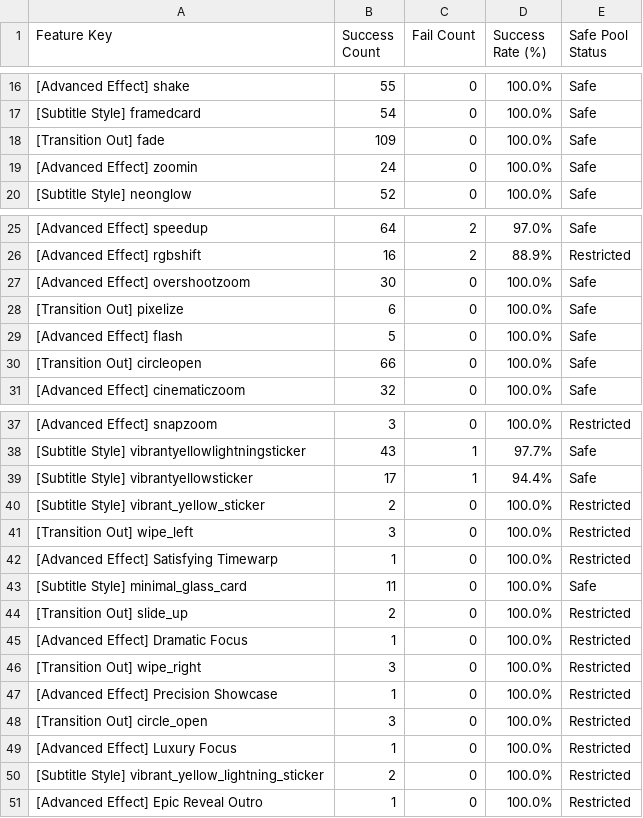
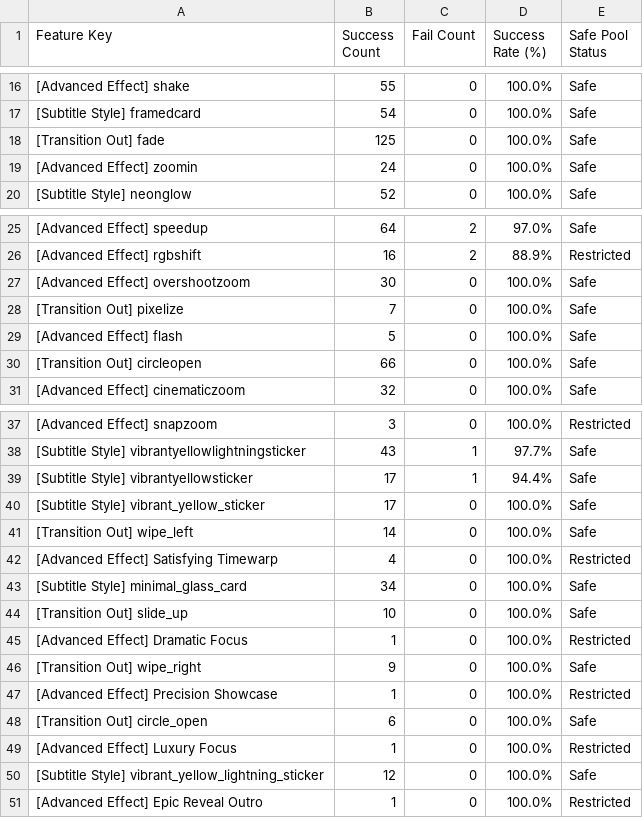
Before and after one commit to ltckha/Auto-Video-Factory, a CSV file: renderer/output/sheets_backup/effects_analytics.csv, drawn as a sheet; only a part is shown, gaps mark what is left out; the diff covers the shown part only.

```diff
--- a/renderer/output/sheets_backup/effects_analytics.csv
+++ b/renderer/output/sheets_backup/effects_analytics.csv
@@ -17,3 +17,3 @@ Feature Key,Success Count,Fail Count,Success Rate (%),Safe Pool Status
 "[Subtitle Style] framedcard","54","0","100.0%","Safe"
-"[Transition Out] fade","109","0","100.0%","Safe"
+"[Transition Out] fade","125","0","100.0%","Safe"
 "[Advanced Effect] zoomin","24","0","100.0%","Safe"
@@ -27,3 +27,3 @@ Feature Key,Success Count,Fail Count,Success Rate (%),Safe Pool Status
 "[Advanced Effect] overshootzoom","30","0","100.0%","Safe"
-"[Transition Out] pixelize","6","0","100.0%","Safe"
+"[Transition Out] pixelize","7","0","100.0%","Safe"
 "[Advanced Effect] flash","5","0","100.0%","Safe"
@@ -39,13 +39,13 @@ Feature Key,Success Count,Fail Count,Success Rate (%),Safe Pool Status
 "[Subtitle Style] vibrantyellowsticker","17","1","94.4%","Safe"
-"[Subtitle Style] vibrant_yellow_sticker","2","0","100.0%","Restricted"
-"[Transition Out] wipe_left","3","0","100.0%","Restricted"
-"[Advanced Effect] Satisfying Timewarp","1","0","100.0%","Restricted"
-"[Subtitle Style] minimal_glass_card","11","0","100.0%","Safe"
-"[Transition Out] slide_up","2","0","100.0%","Restricted"
+"[Subtitle Style] vibrant_yellow_sticker","17","0","100.0%","Safe"
+"[Transition Out] wipe_left","14","0","100.0%","Safe"
+"[Advanced Effect] Satisfying Timewarp","4","0","100.0%","Restricted"
+"[Subtitle Style] minimal_glass_card","34","0","100.0%","Safe"
+"[Transition Out] slide_up","10","0","100.0%","Safe"
 "[Advanced Effect] Dramatic Focus","1","0","100.0%","Restricted"
-"[Transition Out] wipe_right","3","0","100.0%","Restricted"
+"[Transition Out] wipe_right","9","0","100.0%","Safe"
 "[Advanced Effect] Precision Showcase","1","0","100.0%","Restricted"
-"[Transition Out] circle_open","3","0","100.0%","Restricted"
+"[Transition Out] circle_open","6","0","100.0%","Safe"
 "[Advanced Effect] Luxury Focus","1","0","100.0%","Restricted"
-"[Subtitle Style] vibrant_yellow_lightning_sticker","2","0","100.0%","Restricted"
+"[Subtitle Style] vibrant_yellow_lightning_sticker","12","0","100.0%","Safe"
 "[Advanced Effect] Epic Reveal Outro","1","0","100.0%","Restricted"
```
Also changed, not shown: 36 added rows elsewhere in this file, 29 other files.
